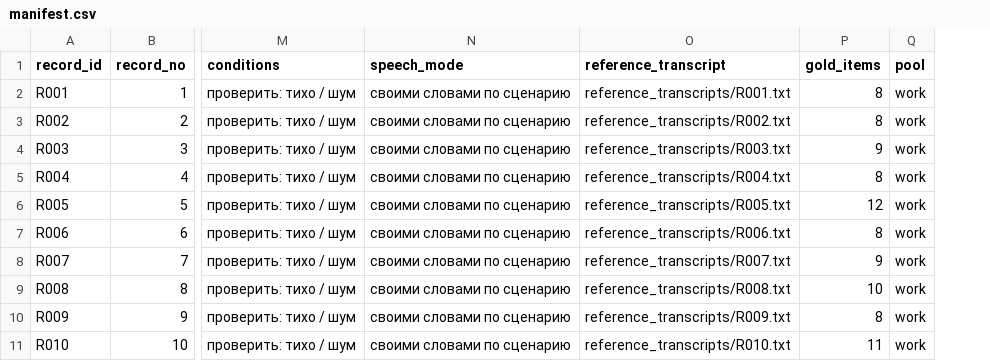
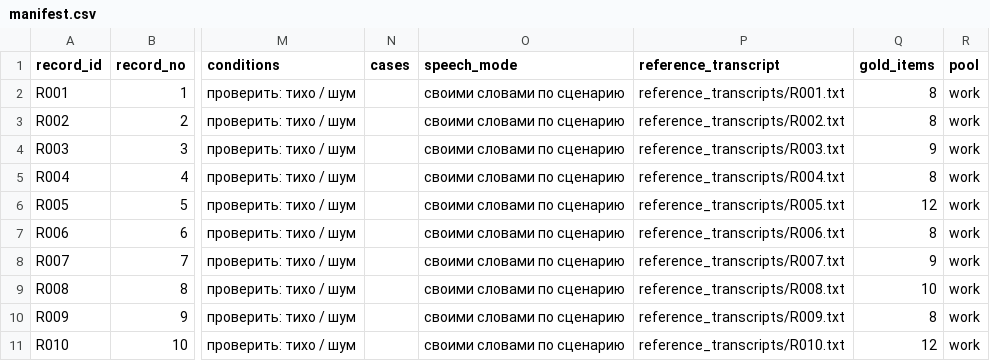
Before and after one commit to juliamelf/ai-team-assistant, a CSV file: evals/v0/manifest.csv, drawn as a sheet; only a part is shown, gaps mark what is left out; addresses are those after the commit; the diff names each change by its address in the sheet, - before the commit and + after, or states it on an @@ line.

```diff
--- a/evals/v0/manifest.csv
+++ b/evals/v0/manifest.csv
+column N (cases), empty
-Q11 (gold_items): 11
+Q11 (gold_items): 12
```
Also changed, not shown: 3 other files.
